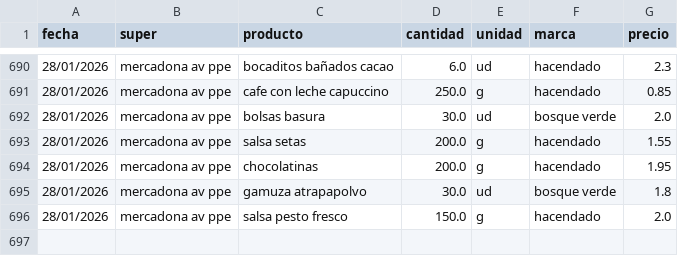
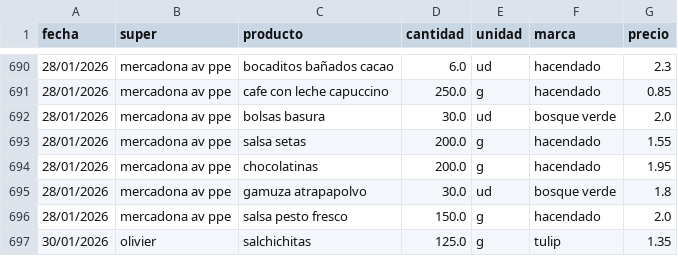
Before and after one commit to SarelaFolgar/control_super, a CSV file: datos_super.csv, drawn as a sheet; only a part is shown, gaps mark what is left out.

Commit message:
📥 Agregar 1 productos via API

```diff
--- a/datos_super.csv
+++ b/datos_super.csv
@@ -696 +696,2 @@ fecha,super,producto,cantidad,unidad,marca,precio
 28/01/2026,mercadona av ppe,salsa pesto fresco,150.0,g,hacendado,2.0
+30/01/2026,olivier,salchichitas,125.0,g,tulip,1.35
```
